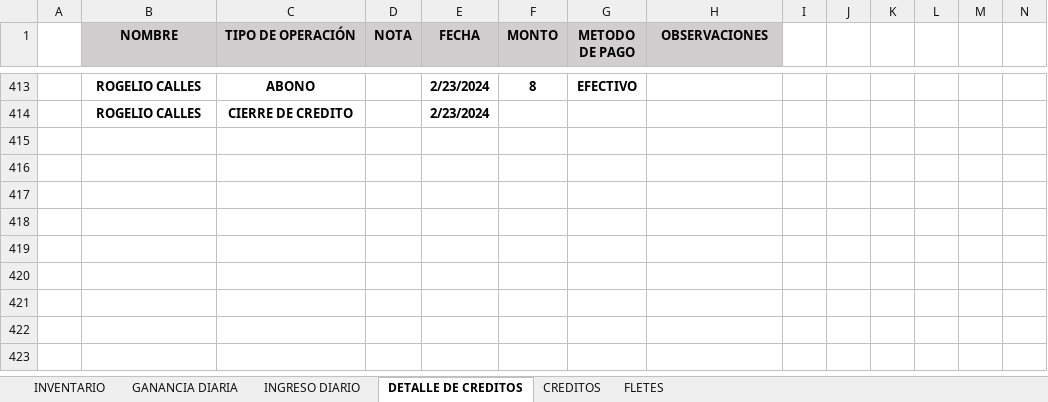
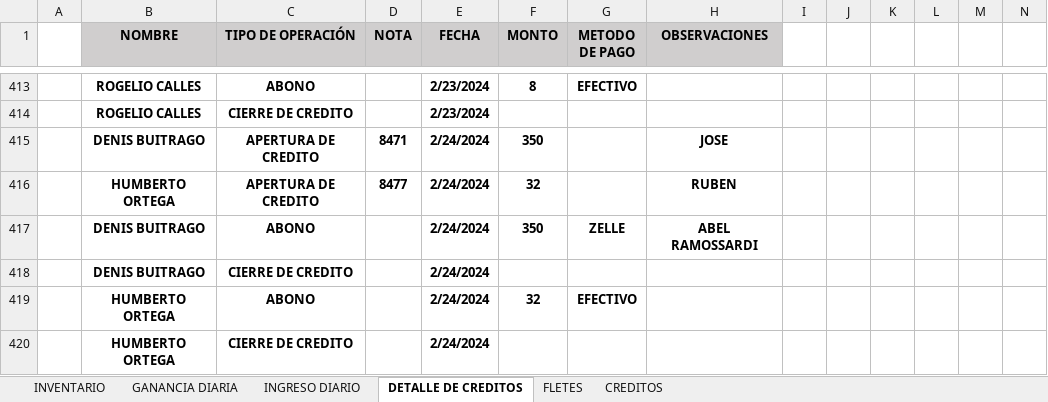
Before and after one commit to JPuente25/Proinca, an Excel workbook: LISTA DE PRODUCTOS PROINCA.xlsx, sheet DETALLE DE CREDITOS, drawn as a sheet; only a part is shown, gaps mark what is left out; values as stored, in another font and other column widths than the file's, no borders; conditional formats not drawn; rows hold the shown columns only; the diff names each change by its address in the sheet, - before the commit and + after, or states it on an @@ line.

Commit message:
diario

```diff
--- a/LISTA DE PRODUCTOS PROINCA.xlsx (sheet DETALLE DE CREDITOS)
+++ b/LISTA DE PRODUCTOS PROINCA.xlsx (sheet DETALLE DE CREDITOS)
@@ sheet tab order changed: INVENTARIO | GANANCIA DIARIA | INGRESO DIARIO | DETALLE DE CREDITOS | FLETES | CREDITOS @@
+row 415:  | DENIS BUITRAGO | APERTURA DE CREDITO | 8471 | 2/24/2024 | 350 |  | JOSE
+row 416:  | HUMBERTO ORTEGA | APERTURA DE CREDITO | 8477 | 2/24/2024 | 32 |  | RUBEN
+row 417:  | DENIS BUITRAGO | ABONO |  | 2/24/2024 | 350 | ZELLE | ABEL RAMOSSARDI
+row 418:  | DENIS BUITRAGO | CIERRE DE CREDITO |  | 2/24/2024
+row 419:  | HUMBERTO ORTEGA | ABONO |  | 2/24/2024 | 32 | EFECTIVO
+row 420:  | HUMBERTO ORTEGA | CIERRE DE CREDITO |  | 2/24/2024
```
Also changed, not shown: sheet GANANCIA DIARIA, sheet INGRESO DIARIO, sheet CREDITOS.
